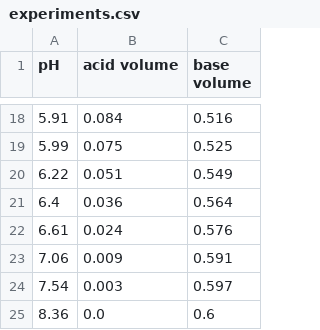
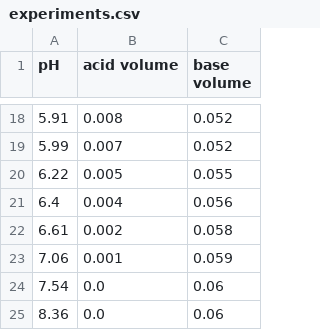
Before and after one commit to phillpott63464/nmr-citrate-and-machine-learning-metabolomics, a CSV file: app/output-graph/experiments.csv, drawn as a sheet; only a part is shown, gaps mark what is left out; the diff covers the shown part only.

```diff
--- a/app/output-graph/experiments.csv
+++ b/app/output-graph/experiments.csv
@@ -18,8 +18,8 @@ pH,acid volume,base volume
-5.91,0.084,0.516
-5.99,0.075,0.525
-6.22,0.051,0.549
-6.4,0.036,0.564
-6.61,0.024,0.576
-7.06,0.009,0.591
-7.54,0.003,0.597
-8.36,0.0,0.6
+5.91,0.008,0.052
+5.99,0.007,0.052
+6.22,0.005,0.055
+6.4,0.004,0.056
+6.61,0.002,0.058
+7.06,0.001,0.059
+7.54,0.0,0.06
+8.36,0.0,0.06
```
Also changed, not shown: 1 added row, 1 removed row and 29 edited cells elsewhere in this file, 6 other files.
